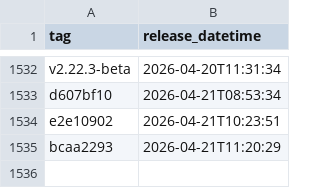
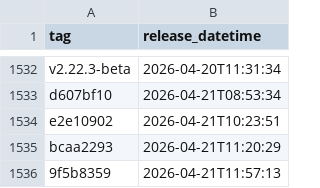
Before and after one commit to uk-gov-mirror/nhsdigital.eps-prescription-tracker-ui, a CSV file: _data/dev_deployments.csv, drawn as a sheet; only a part is shown, gaps mark what is left out.

```diff
--- a/_data/dev_deployments.csv
+++ b/_data/dev_deployments.csv
@@ -1535 +1535,2 @@ e2e10902,2026-04-21T10:23:51
 bcaa2293,2026-04-21T11:20:29
+9f5b8359,2026-04-21T11:57:13
```
Also changed, not shown: 1 other file.
